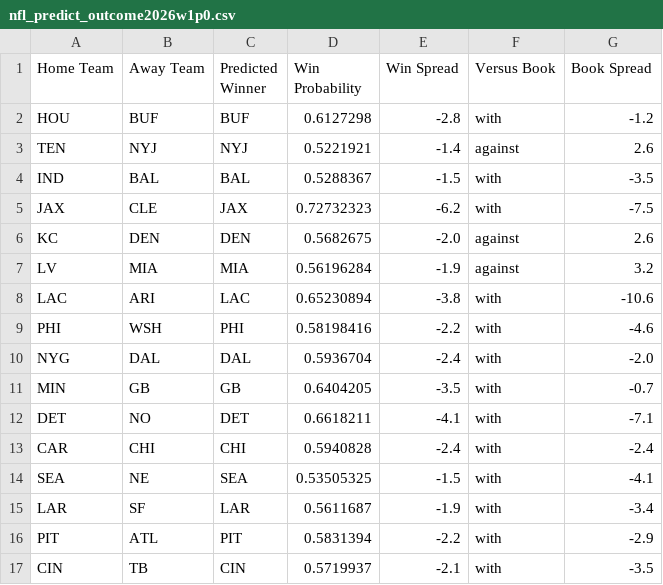
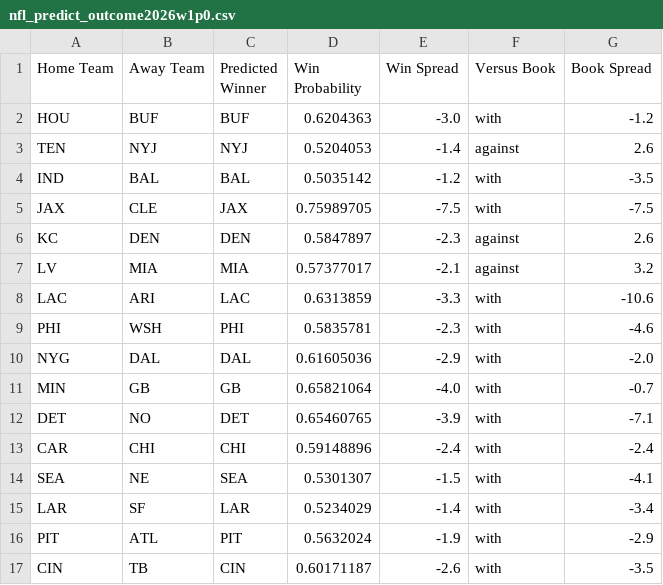
Before and after one commit to hodges623/nfl-prediction-model-site, a CSV file: data/nfl_predict_outcome2026w1p0.csv, drawn as a sheet.

Commit message:
Add/Update predictions for season 2026, week 1, postseason 0

```diff
--- a/data/nfl_predict_outcome2026w1p0.csv
+++ b/data/nfl_predict_outcome2026w1p0.csv
@@ -1,17 +1,17 @@
 Home Team,Away Team,Predicted Winner,Win Probability,Win Spread,Versus Book,Book Spread
-HOU,BUF,BUF,0.6127298,-2.8,with,-1.2
-TEN,NYJ,NYJ,0.5221921,-1.4,against,2.6
-IND,BAL,BAL,0.5288367,-1.5,with,-3.5
-JAX,CLE,JAX,0.72732323,-6.2,with,-7.5
-KC,DEN,DEN,0.5682675,-2.0,against,2.6
-LV,MIA,MIA,0.56196284,-1.9,against,3.2
-LAC,ARI,LAC,0.65230894,-3.8,with,-10.6
-PHI,WSH,PHI,0.58198416,-2.2,with,-4.6
-NYG,DAL,DAL,0.5936704,-2.4,with,-2.0
-MIN,GB,GB,0.6404205,-3.5,with,-0.7
-DET,NO,DET,0.6618211,-4.1,with,-7.1
-CAR,CHI,CHI,0.5940828,-2.4,with,-2.4
-SEA,NE,SEA,0.53505325,-1.5,with,-4.1
-LAR,SF,LAR,0.5611687,-1.9,with,-3.4
-PIT,ATL,PIT,0.5831394,-2.2,with,-2.9
-CIN,TB,CIN,0.5719937,-2.1,with,-3.5
+HOU,BUF,BUF,0.6204363,-3.0,with,-1.2
+TEN,NYJ,NYJ,0.5204053,-1.4,against,2.6
+IND,BAL,BAL,0.5035142,-1.2,with,-3.5
+JAX,CLE,JAX,0.75989705,-7.5,with,-7.5
+KC,DEN,DEN,0.5847897,-2.3,against,2.6
+LV,MIA,MIA,0.57377017,-2.1,against,3.2
+LAC,ARI,LAC,0.6313859,-3.3,with,-10.6
+PHI,WSH,PHI,0.5835781,-2.3,with,-4.6
+NYG,DAL,DAL,0.61605036,-2.9,with,-2.0
+MIN,GB,GB,0.65821064,-4.0,with,-0.7
+DET,NO,DET,0.65460765,-3.9,with,-7.1
+CAR,CHI,CHI,0.59148896,-2.4,with,-2.4
+SEA,NE,SEA,0.5301307,-1.5,with,-4.1
+LAR,SF,LAR,0.5234029,-1.4,with,-3.4
+PIT,ATL,PIT,0.5632024,-1.9,with,-2.9
+CIN,TB,CIN,0.60171187,-2.6,with,-3.5
```
